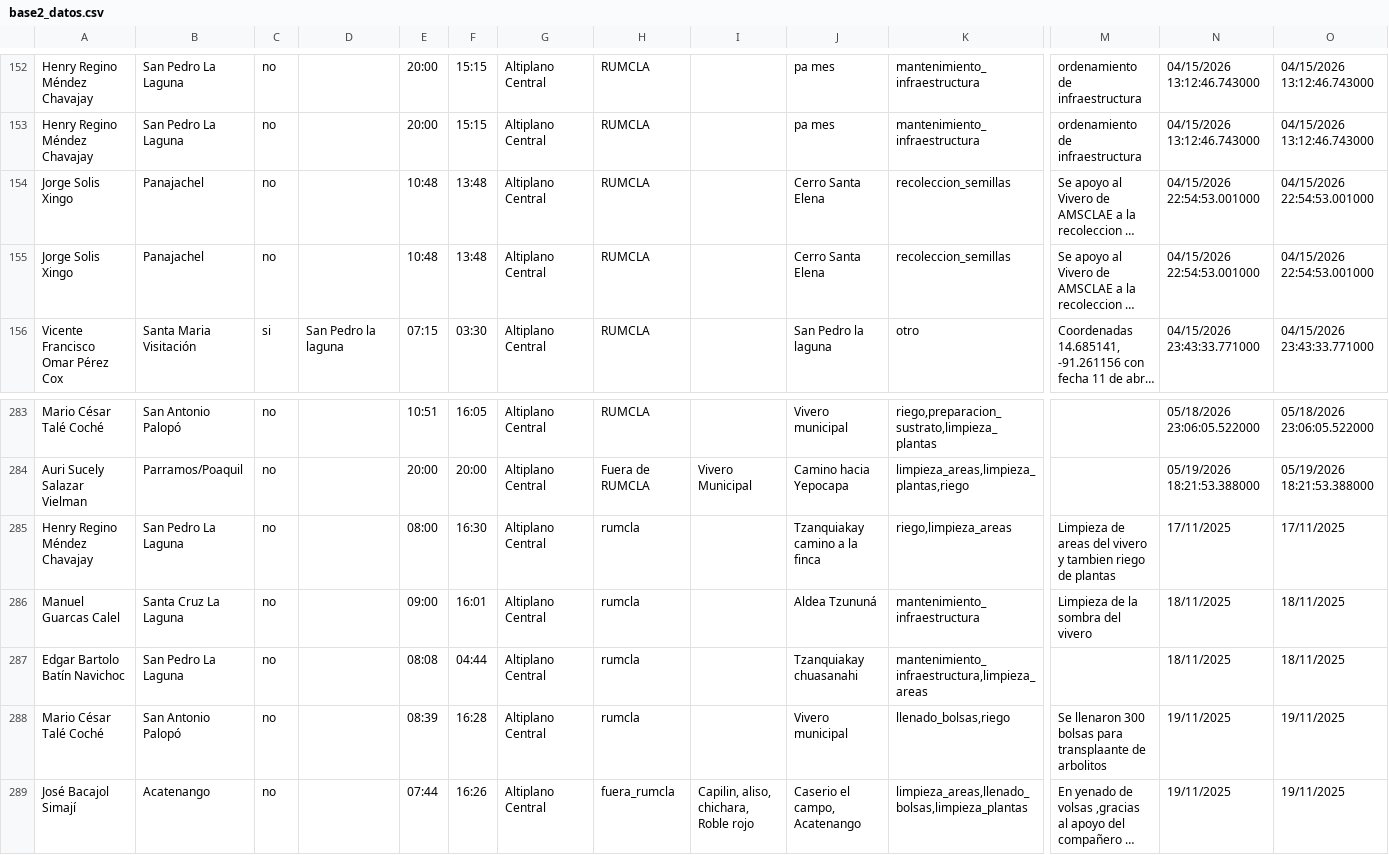
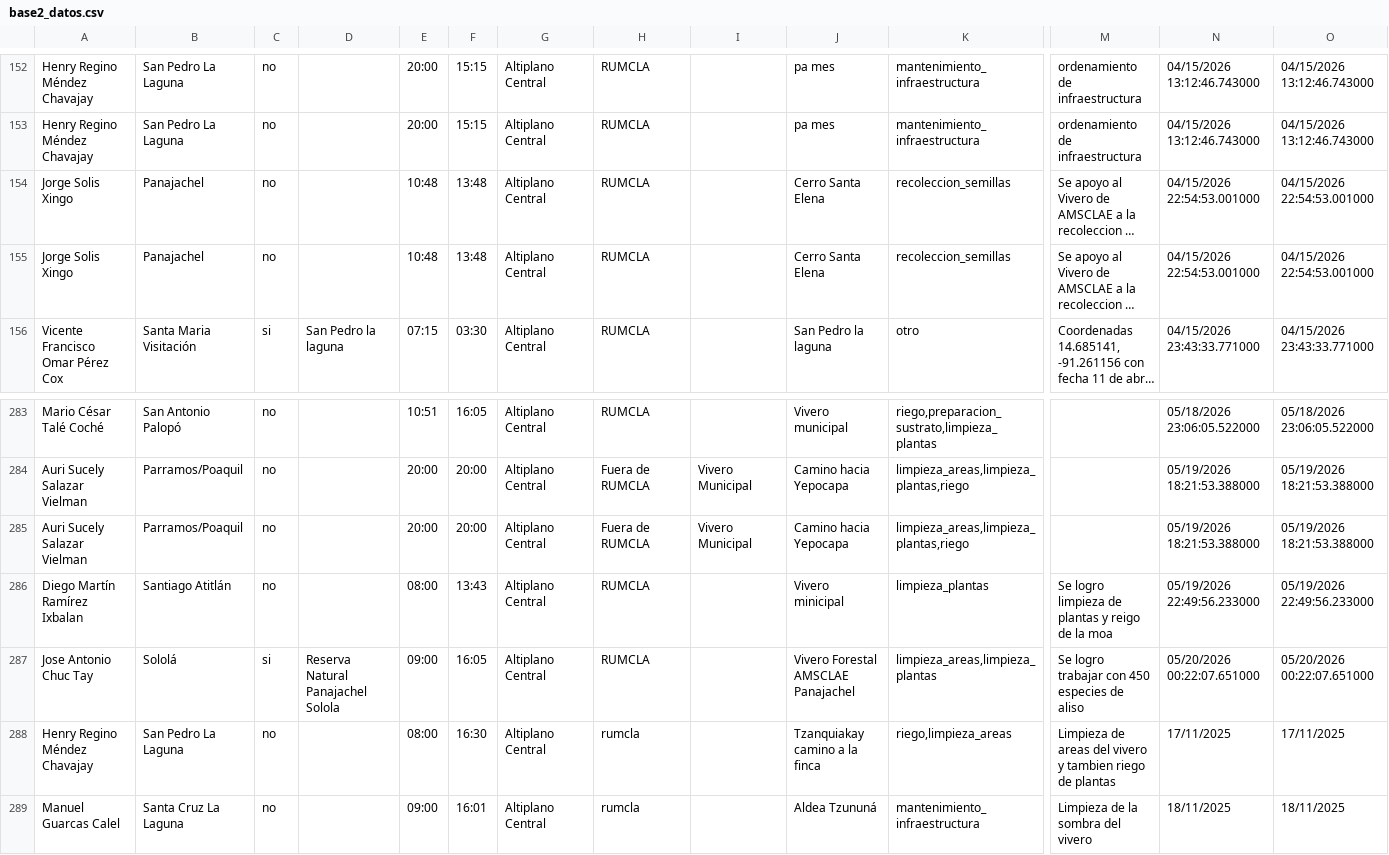
Before and after one commit to geograficaaala/guardarecursos_conap, a CSV file: docs/datos/base2_datos.csv, drawn as a sheet; only a part is shown, gaps mark what is left out; the shorter side is filled out with more unchanged rows; long unchanged cells end in …; rows hold the shown columns only; the diff names each change by its address in the sheet, - before the commit and + after, or states it on an @@ line.

```diff
--- a/docs/datos/base2_datos.csv
+++ b/docs/datos/base2_datos.csv
@@ row 155 moved to row 154: Jorge Solis Xingo @@
+row 285: Auri Sucely Salazar Vielman | Parramos/Poaquil | no |  | 20:00 | 20:00 | Altiplano Central | Fuera de RUMCLA | Vivero Municipal | Camino hacia Yepocapa | limpieza_areas,limpieza_plantas,riego |  | 05/19/2026 18:21:53.388000 | 05/19/2026 18:21:53.388000
+row 286: Diego Martín Ramírez Ixbalan | Santiago Atitlán | no |  | 08:00 | 13:43 | Altiplano Central | RUMCLA |  | Vivero minicipal | limpieza_plantas | Se logro limpieza de plantas y reigo de la moa | 05/19/2026 22:49:56.233000 | 05/19/2026 22:49:56.233000
+row 287: Jose Antonio Chuc Tay | Sololá | si | Reserva Natural Panajachel Solola | 09:00 | 16:05 | Altiplano Central | RUMCLA |  | Vivero Forestal AMSCLAE Panajachel | limpieza_areas,limpieza_plantas | Se logro trabajar con 450 especies de aliso | 05/20/2026 00:22:07.651000 | 05/20/2026 00:22:07.651000
```
